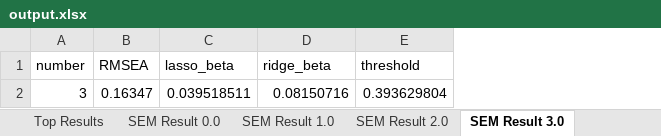
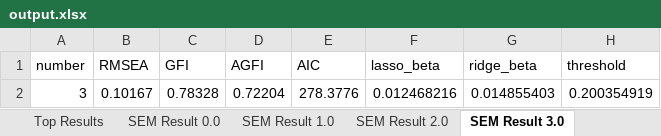
Before and after one commit to bigsumEX/research, an Excel workbook: output/output.xlsx, sheet SEM Result 3.0, drawn as a sheet; values as stored, in another font and other column widths than the file's, no borders; charts and pictures not drawn; removed rows and columns are numbered as before the commit, all else as after; the diff names each change by its address in the sheet, - before the commit and + after, or states it on an @@ line.

```diff
--- a/output/output.xlsx (sheet SEM Result 3.0)
+++ b/output/output.xlsx (sheet SEM Result 3.0)
+column C (GFI), empty
+column D (AGFI), empty
+column E (AIC), empty
-row 2: 3 | 0.16347 | 0.039518511 | 0.08150716 | 0.393629804
+row 2: 3 | 0.10167 | 0.78328 | 0.72204 | 278.3776 | 0.012468216 | 0.014855403 | 0.200354919
```
Also changed, not shown: sheet Top Results, sheet SEM Result 1.0, sheet SEM Result 4.0, sheet SEM Result 2.0, sheet SEM Result 0.0, charts or pictures, 41 other files.
